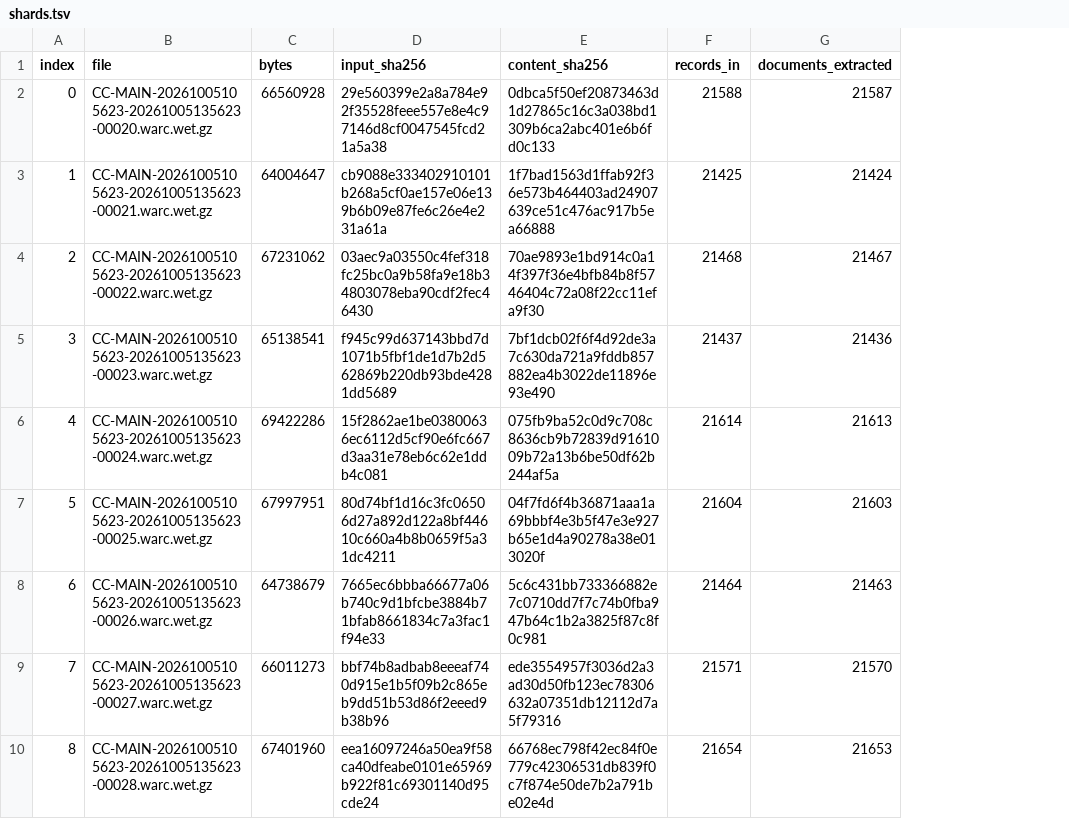
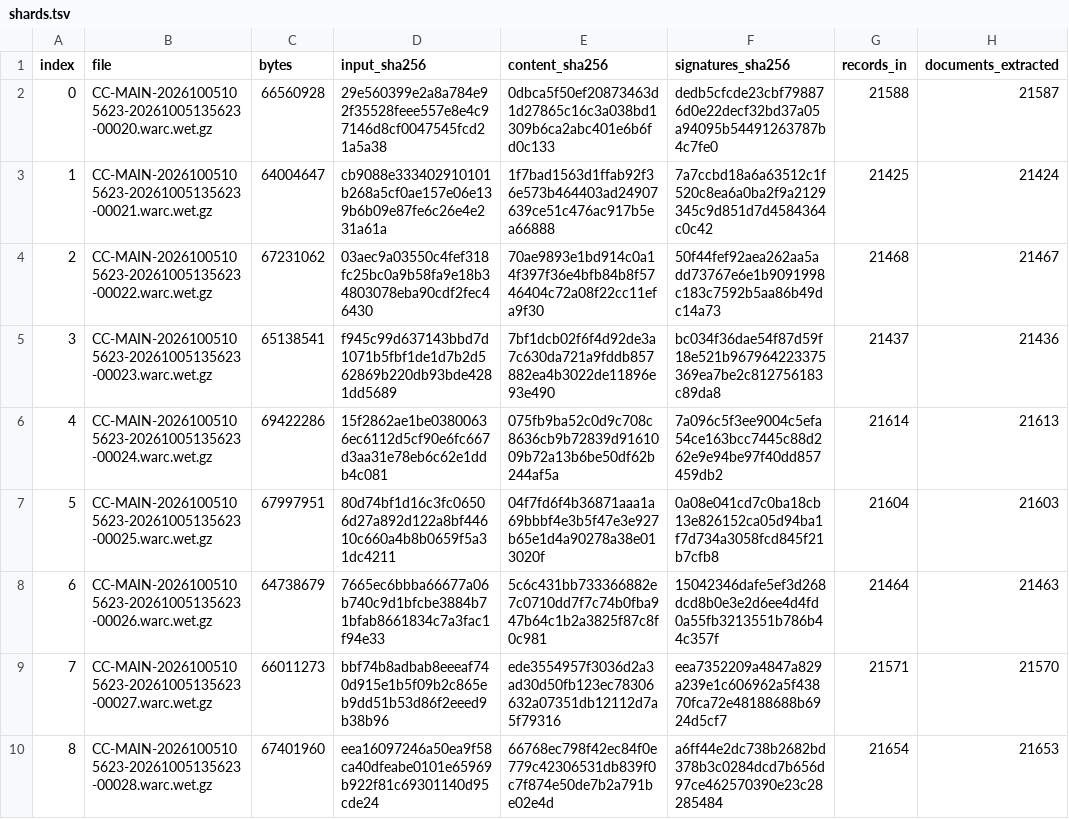
Before and after one commit to OmnibusCloud/Controllers, a TSV file: AI/OutWit.Controller.AI.Corpus.Live/demo/01-common-crawl/shards.tsv, drawn as a sheet; only a part is shown; the diff names each change by its address in the sheet, - before the commit and + after, or states it on an @@ line.

```diff
--- a/AI/OutWit.Controller.AI.Corpus.Live/demo/01-common-crawl/shards.tsv
+++ b/AI/OutWit.Controller.AI.Corpus.Live/demo/01-common-crawl/shards.tsv
+column F (signatures_sha256), rows 2-10: dedb5cfcde23cbf798876d0e22decf32bd37a05a94095b54491263787b4c7fe0 | 7a7ccbd18a6a63512c1f520c8ea6a0ba2f9a2129345c9d851d7d4584364c0c42 | 50f44fef92aea262aa5add73767e6e1b9091998c183c7592b5aa86b49dc14a73 | bc034f36dae54f87d59f18e521b967964223375369ea7be2c812756183c89da8 | 7a096c5f3ee9004c5efa54ce163bcc7445c88d262e9e94be97f40dd857459db2 | 0a08e041cd7c0ba18cb13e826152ca05d94ba1f7d734a3058fcd845f21b7cfb8 | 15042346dafe5ef3d268dcd8b0e3e2d6ee4d4fd0a55fb3213551b786b44c357f | eea7352209a4847a829a239e1c606962a5f43870fca72e48188688b6924d5cf7 | a6ff44e2dc738b2682bd378b3c0284dcd7b656d97ce462570390e23c28285484
```
Also changed, not shown: 32 other files.
